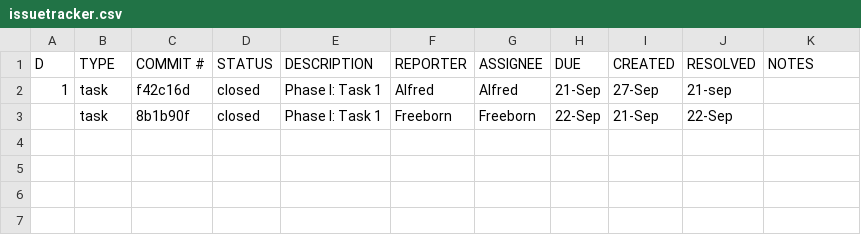
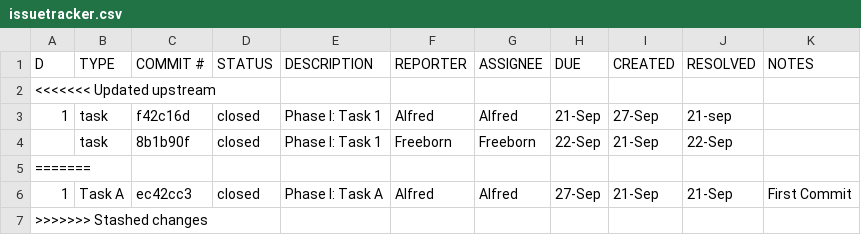
Before and after one commit to AlfredHurtado2025/ET574-HB-HW2-Group3, a CSV file: issuetracker.csv, drawn as a sheet.

Commit message:
Issue tracker update

```diff
--- a/issuetracker.csv
+++ b/issuetracker.csv
@@ -1,3 +1,7 @@
 D,TYPE,COMMIT #,STATUS,DESCRIPTION,REPORTER,ASSIGNEE,DUE,CREATED,RESOLVED,NOTES
+<<<<<<< Updated upstream
 1,task,f42c16d,closed,Phase I: Task 1,Alfred,Alfred,21-Sep,27-Sep,21-sep,
 ,task,8b1b90f,closed,Phase I: Task 1,Freeborn,Freeborn,22-Sep,21-Sep,22-Sep,
+=======
+1, Task A, ec42cc3, closed, Phase I: Task A, Alfred, Alfred, 27-Sep, 21-Sep, 21-Sep, First Commit
+>>>>>>> Stashed changes
```
Also changed, not shown: 1 other file.
